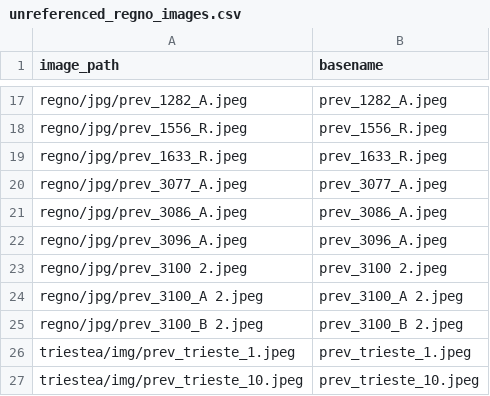
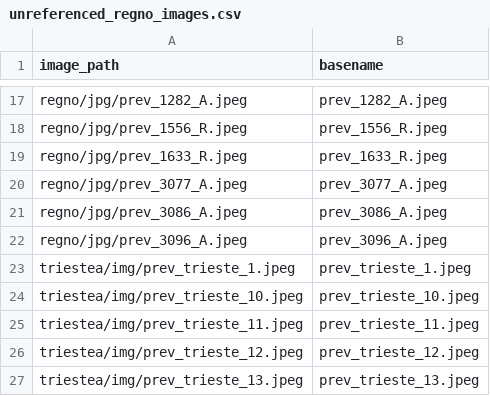
Before and after one commit to francyphil/francyphil.github.io, a CSV file: unreferenced_regno_images.csv, drawn as a sheet; only a part is shown, gaps mark what is left out; the shorter side is filled out with more unchanged rows; the diff names each change by its address in the sheet, - before the commit and + after, or states it on an @@ line.

```diff
--- a/unreferenced_regno_images.csv
+++ b/unreferenced_regno_images.csv
-row 23: regno/jpg/prev_3100 2.jpeg | prev_3100 2.jpeg
-row 24: regno/jpg/prev_3100_A 2.jpeg | prev_3100_A 2.jpeg
-row 25: regno/jpg/prev_3100_B 2.jpeg | prev_3100_B 2.jpeg
```
Also changed, not shown: 4 other files.
